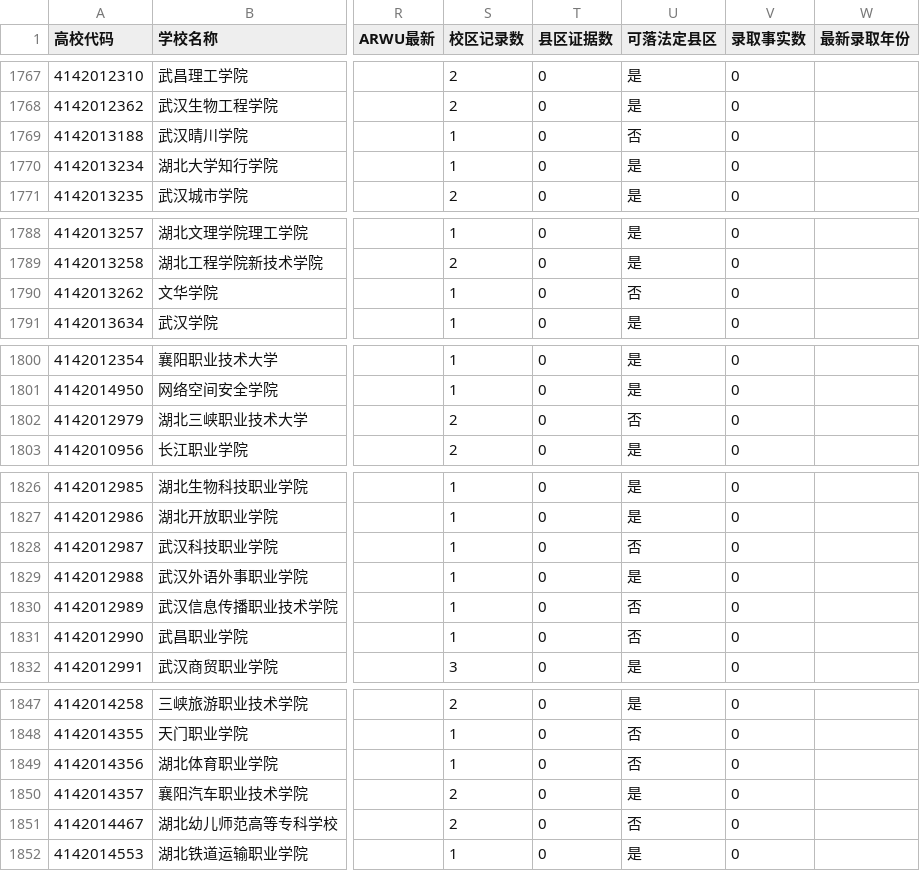
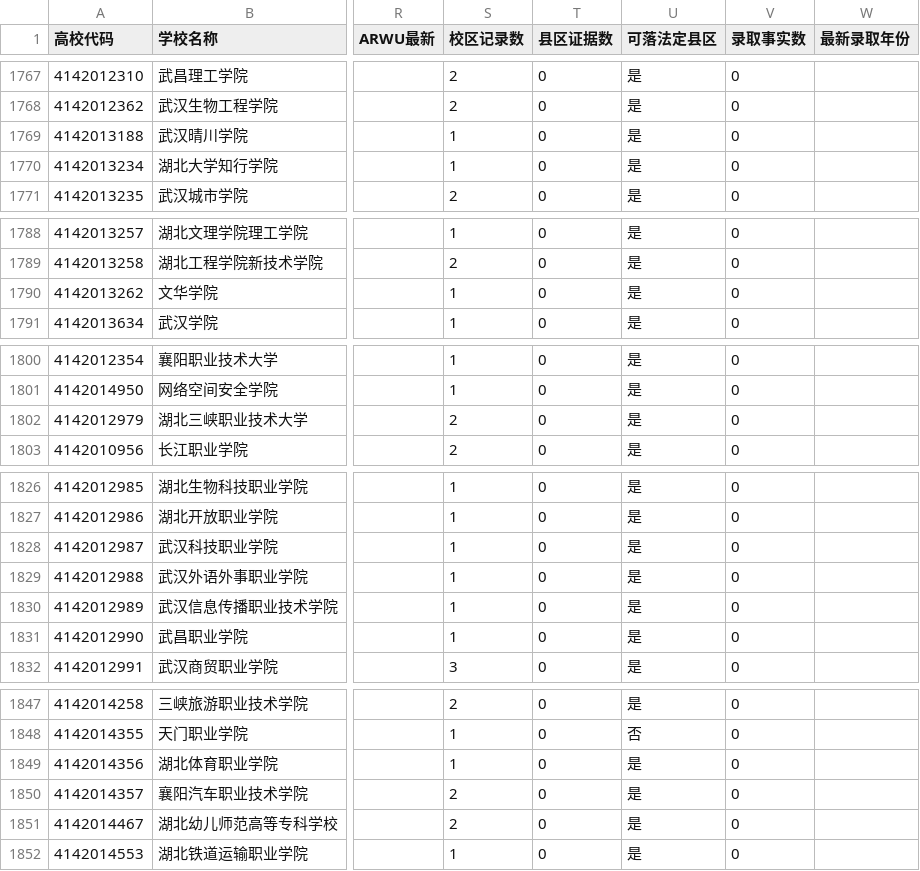
Before and after one commit to ProfessorZhi/china-university-atlas, a CSV file: reports/university-master.csv, drawn as a sheet; only a part is shown, gaps mark what is left out; the diff covers the shown part only; the diff names each change by its address in the sheet, - before the commit and + after, or states it on an @@ line.

```diff
--- a/reports/university-master.csv
+++ b/reports/university-master.csv
-U1769 (可落法定县区): 否
+U1769 (可落法定县区): 是
-U1790 (可落法定县区): 否
+U1790 (可落法定县区): 是
-U1802 (可落法定县区): 否
+U1802 (可落法定县区): 是
-U1828 (可落法定县区): 否
+U1828 (可落法定县区): 是
-U1830:U1831 (可落法定县区): 否
+U1830:U1831 (可落法定县区): 是
-U1849 (可落法定县区): 否
+U1849 (可落法定县区): 是
-U1851 (可落法定县区): 否
+U1851 (可落法定县区): 是
```
Also changed, not shown: 1 edited cell elsewhere in this file, reports/city-only-schools.csv, 3 other files.
